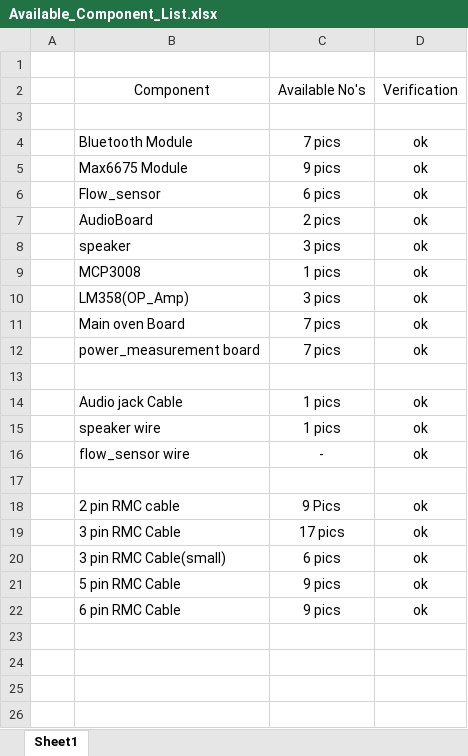
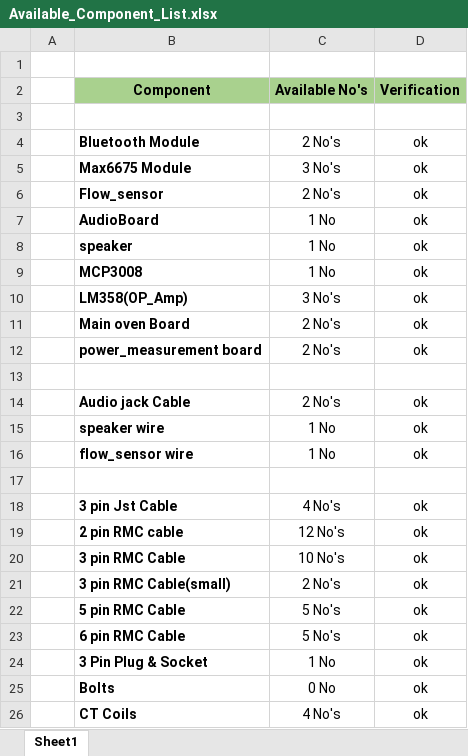
Before and after one commit to Azetech-Solutions/Oven_Documentations, an Excel workbook: Available_Component_List.xlsx, sheet Sheet1, drawn as a sheet; values as stored, in another font and other column widths than the file's, no borders; addresses are those after the commit; the diff names each change by its address in the sheet, - before the commit and + after, or states it on an @@ line.

Commit message:
Currently available list of components detail

```diff
--- a/Available_Component_List.xlsx (sheet Sheet1)
+++ b/Available_Component_List.xlsx (sheet Sheet1)
@@ B2:D2 bold: off → on, fill: none → #A9D18E @@
-B4:B12 bold: off
+B4:B12 bold: on
-C4 (Available No's): 7 pics
+C4 (Available No's): 2 No's
-C5 (Available No's): 9 pics
+C5 (Available No's): 3 No's
-C6 (Available No's): 6 pics
+C6 (Available No's): 2 No's
-C7 (Available No's): 2 pics
+C7 (Available No's): 1 No
-C8 (Available No's): 3 pics
+C8 (Available No's): 1 No
-C9 (Available No's): 1 pics
+C9 (Available No's): 1 No
-C10 (Available No's): 3 pics
+C10 (Available No's): 3 No's
-C11:C12 (Available No's): 7 pics
+C11:C12 (Available No's): 2 No's
-B14:B16 bold: off
+B14:B16 bold: on
-C14 (Available No's): 1 pics
+C14 (Available No's): 2 No's
-C15 (Available No's): 1 pics
+C15 (Available No's): 1 No
-C16 (Available No's): -
+C16 (Available No's): 1 No
+row 18:  | 3 pin Jst Cable | 4 No's | ok
-B19:B23 bold: off
+B19:B23 bold: on
-C19 (Available No's): 9 Pics
+C19 (Available No's): 12 No's
-C20 (Available No's): 17 pics
+C20 (Available No's): 10 No's
-C21 (Available No's): 6 pics
+C21 (Available No's): 2 No's
-C22:C23 (Available No's): 9 pics
+C22:C23 (Available No's): 5 No's
+row 24:  | 3 Pin Plug & Socket | 1 No | ok
+row 25:  | Bolts | 0 No | ok
+row 26:  | CT Coils | 4 No's | ok
```
